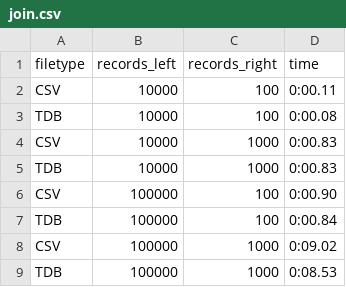
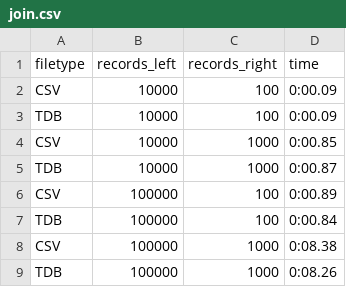
Before and after one commit to toppyy/squel, a CSV file: perf/results/join.csv, drawn as a sheet.

Commit message:
current perf measures

```diff
--- a/perf/results/join.csv
+++ b/perf/results/join.csv
@@ -1,9 +1,9 @@
 filetype;records_left;records_right;time
-CSV;10000;100;0:00.11
-TDB;10000;100;0:00.08
-CSV;10000;1000;0:00.83
-TDB;10000;1000;0:00.83
-CSV;100000;100;0:00.90
+CSV;10000;100;0:00.09
+TDB;10000;100;0:00.09
+CSV;10000;1000;0:00.85
+TDB;10000;1000;0:00.87
+CSV;100000;100;0:00.89
 TDB;100000;100;0:00.84
-CSV;100000;1000;0:09.02
-TDB;100000;1000;0:08.53
+CSV;100000;1000;0:08.38
+TDB;100000;1000;0:08.26
```
Also changed, not shown: 1 other file.
